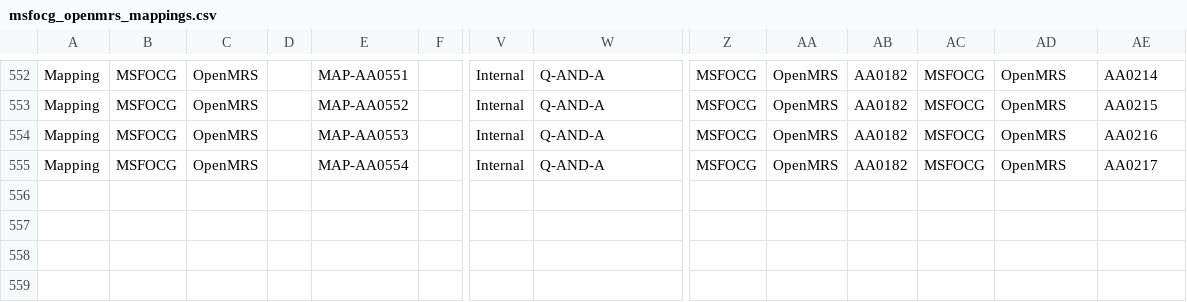
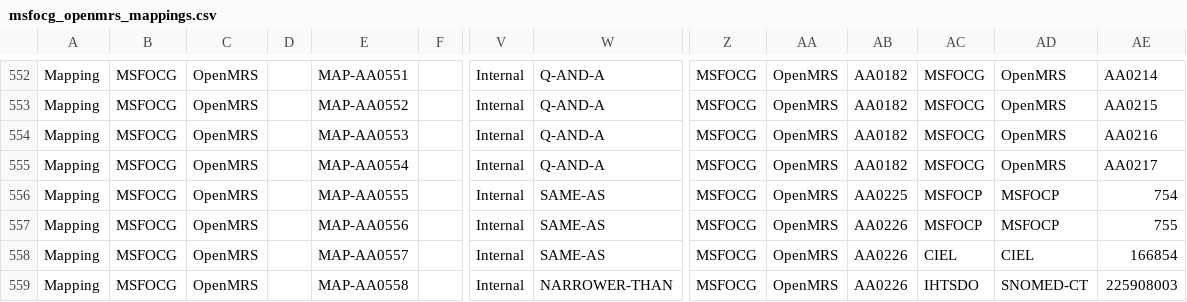
Before and after one commit to MSF-OCG/LIME-EMR-project-demo, a CSV file: OCL/msfocg_openmrs_mappings.csv, drawn as a sheet; only a part is shown, gaps mark what is left out; rows hold the shown columns only; the diff names each change by its address in the sheet, - before the commit and + after, or states it on an @@ line.

```diff
--- a/OCL/msfocg_openmrs_mappings.csv
+++ b/OCL/msfocg_openmrs_mappings.csv
+row 556: Mapping | MSFOCG | OpenMRS |  | MAP-AA0555 |  | Internal | SAME-AS | MSFOCG | OpenMRS | AA0225 | MSFOCP | MSFOCP | 754
+row 557: Mapping | MSFOCG | OpenMRS |  | MAP-AA0556 |  | Internal | SAME-AS | MSFOCG | OpenMRS | AA0226 | MSFOCP | MSFOCP | 755
+row 558: Mapping | MSFOCG | OpenMRS |  | MAP-AA0557 |  | Internal | SAME-AS | MSFOCG | OpenMRS | AA0226 | CIEL | CIEL | 166854
+row 559: Mapping | MSFOCG | OpenMRS |  | MAP-AA0558 |  | Internal | NARROWER-THAN | MSFOCG | OpenMRS | AA0226 | IHTSDO | SNOMED-CT | 225908003
```
Also changed, not shown: OCL/msfocg_dhis2_concepts.csv, OCL/msfocg_openmrs_concepts.csv.
